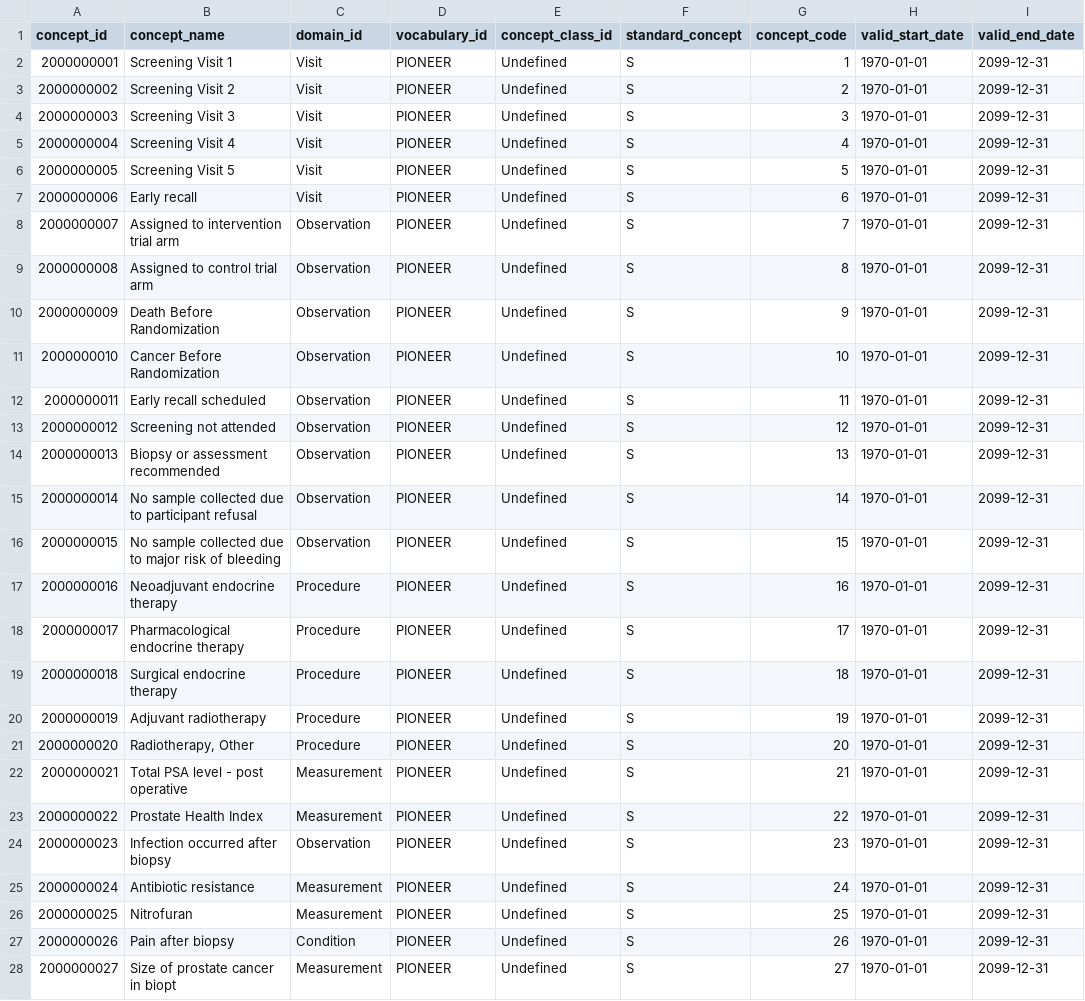
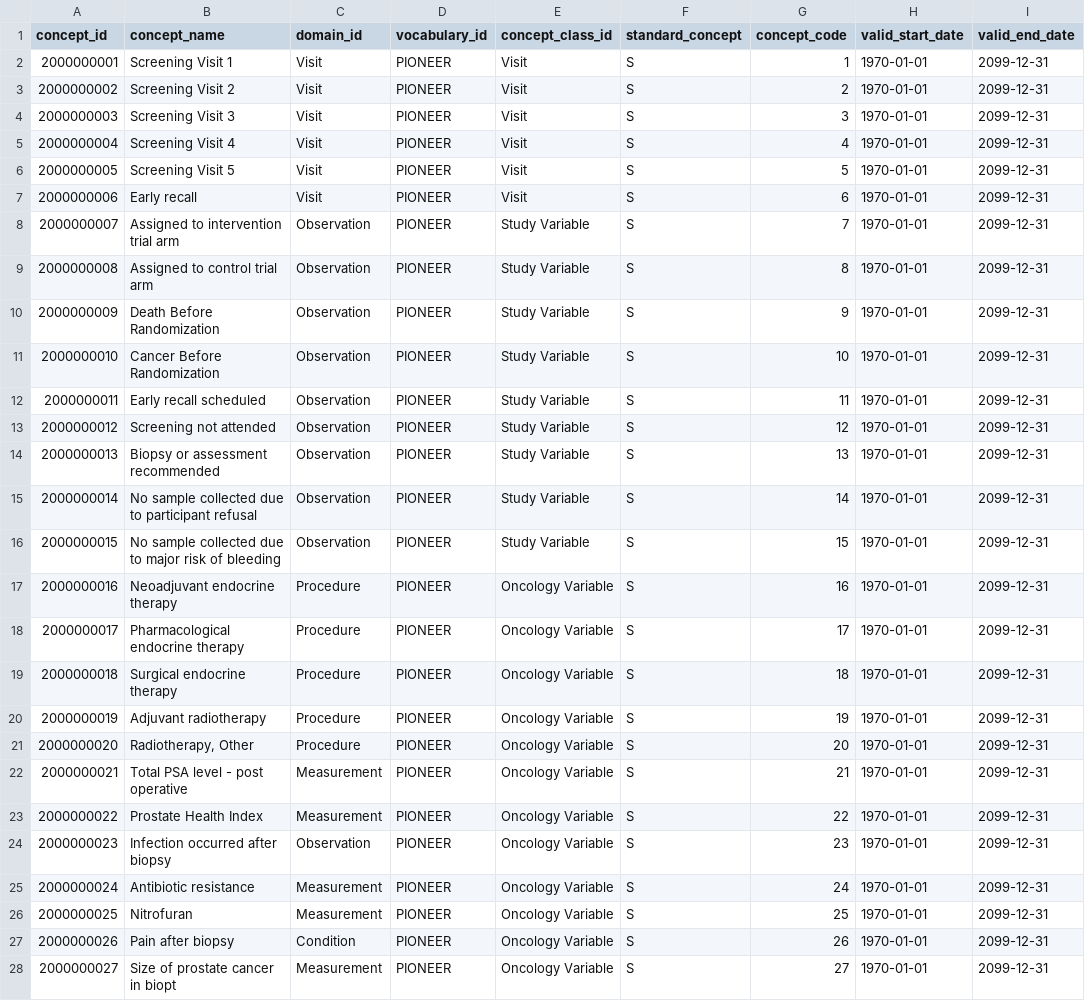
Before and after one commit to thehyve/ohdsi-omop-pioneer, a CSV file: pioneer_custom_vocabulary/pioneer_concepts.csv, drawn as a sheet; only a part is shown; the diff covers the shown part only; the diff names each change by its address in the sheet, - before the commit and + after, or states it on an @@ line.

Commit message:
add custom concept classes

```diff
--- a/pioneer_custom_vocabulary/pioneer_concepts.csv
+++ b/pioneer_custom_vocabulary/pioneer_concepts.csv
-E2:E7 (concept_class_id): Undefined
+E2:E7 (concept_class_id): Visit
-E8:E16 (concept_class_id): Undefined
+E8:E16 (concept_class_id): Study Variable
-E17:E28 (concept_class_id): Undefined
+E17:E28 (concept_class_id): Oncology Variable
```
Also changed, not shown: 168 edited cells elsewhere in this file, 1 other file.
